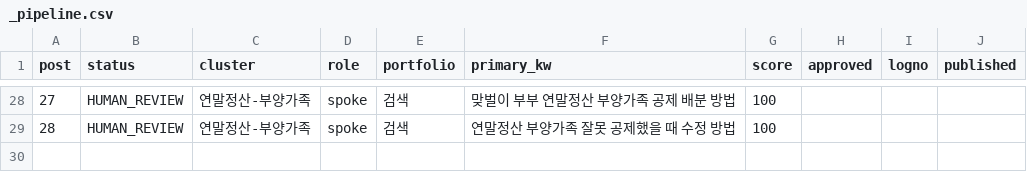
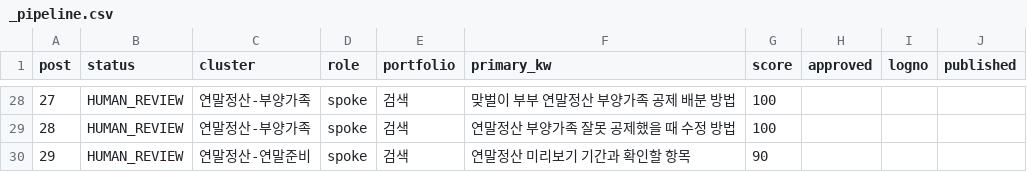
Before and after one commit to Parksooyoung-John/Blog_Automation, a CSV file: content/naver/_pipeline.csv, drawn as a sheet; only a part is shown, gaps mark what is left out; the diff names each change by its address in the sheet, - before the commit and + after, or states it on an @@ line.

```diff
--- a/content/naver/_pipeline.csv
+++ b/content/naver/_pipeline.csv
+row 30: 29 | HUMAN_REVIEW | 연말정산-연말준비 | spoke | 검색 | 연말정산 미리보기 기간과 확인할 항목 | 90
```
Also changed, not shown: 5 other files.
